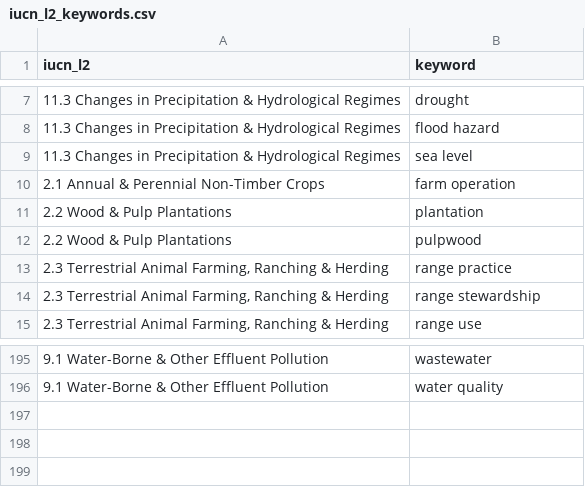
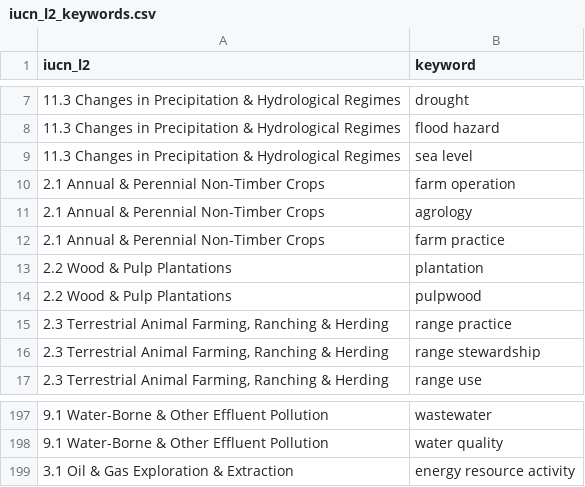
Before and after one commit to ennsjoe/salmon_management_domains_compendium, a CSV file: iucn_l2_keywords.csv, drawn as a sheet; only a part is shown, gaps mark what is left out; the diff names each change by its address in the sheet, - before the commit and + after, or states it on an @@ line.

```diff
--- a/iucn_l2_keywords.csv
+++ b/iucn_l2_keywords.csv
+row 11: 2.1 Annual & Perennial Non-Timber Crops | agrology
+row 12: 2.1 Annual & Perennial Non-Timber Crops | farm practice
+row 199: 3.1 Oil & Gas Exploration & Extraction | energy resource activity
```
Also changed, not shown: agencies.csv, 4 other files.
